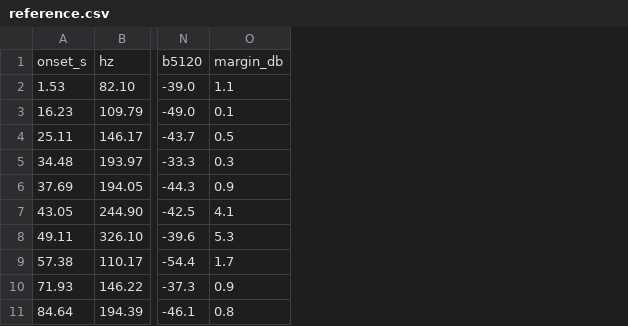
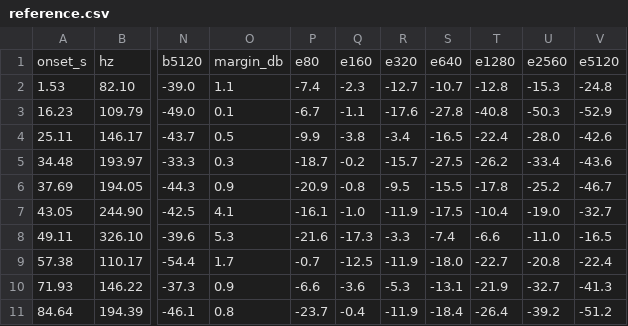
Before and after one commit to almerlucke/psalm, a CSV file: synths/waveguide/reference/reference.csv, drawn as a sheet; only a part is shown, gaps mark what is left out; the diff names each change by its address in the sheet, - before the commit and + after, or states it on an @@ line.

Commit message:
waveguide: the pluck has an Edge, fitted per pitch to the start of the real notes
Config.Edge sharpens the pluck (its top partials rise with the number of the partial, whatever the pitch;
the energy is kept) and KeyTrack.Edge makes it depend on the pitch. reference.csv has the octave bands of
the first 50 ms of each note, which the noise of the recording does not touch, and guitarcompare -fit -early
fits the edge to them, the damping to the notes that are over the noise (straight between them) and the
decay to the fall. Below those notes the edge is held where the ring would get brighter than the real one.

```diff
--- a/synths/waveguide/reference/reference.csv
+++ b/synths/waveguide/reference/reference.csv
+column P, rows 1-11: e80 | -7.4 | -6.7 | -9.9 | -18.7 | -20.9 | -16.1 | -21.6 | -0.7 | -6.6 | -23.7
+column Q, rows 1-11: e160 | -2.3 | -1.1 | -3.8 | -0.2 | -0.8 | -1.0 | -17.3 | -12.5 | -3.6 | -0.4
+column R, rows 1-11: e320 | -12.7 | -17.6 | -3.4 | -15.7 | -9.5 | -11.9 | -3.3 | -11.9 | -5.3 | -11.9
+column S, rows 1-11: e640 | -10.7 | -27.8 | -16.5 | -27.5 | -15.5 | -17.5 | -7.4 | -18.0 | -13.1 | -18.4
+column T, rows 1-11: e1280 | -12.8 | -40.8 | -22.4 | -26.2 | -17.8 | -10.4 | -6.6 | -22.7 | -21.9 | -26.4
+column U, rows 1-11: e2560 | -15.3 | -50.3 | -28.0 | -33.4 | -25.2 | -19.0 | -11.0 | -20.8 | -32.7 | -39.2
+column V, rows 1-11: e5120 | -24.8 | -52.9 | -42.6 | -43.6 | -46.7 | -32.7 | -16.5 | -22.4 | -41.3 | -51.2
```
Also changed, not shown: 10 other files.
